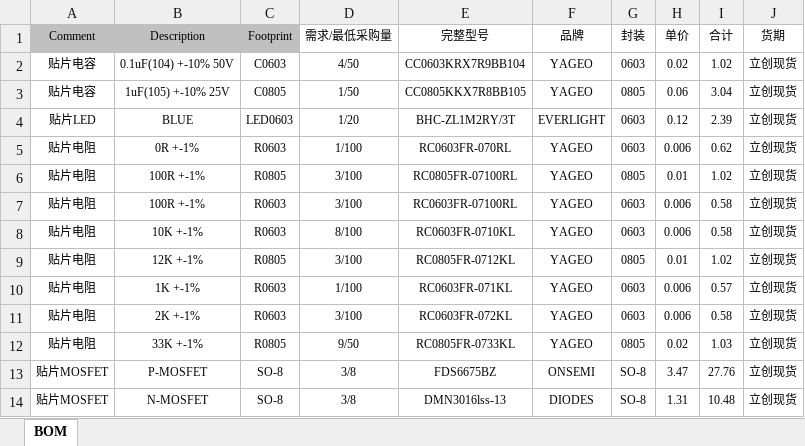
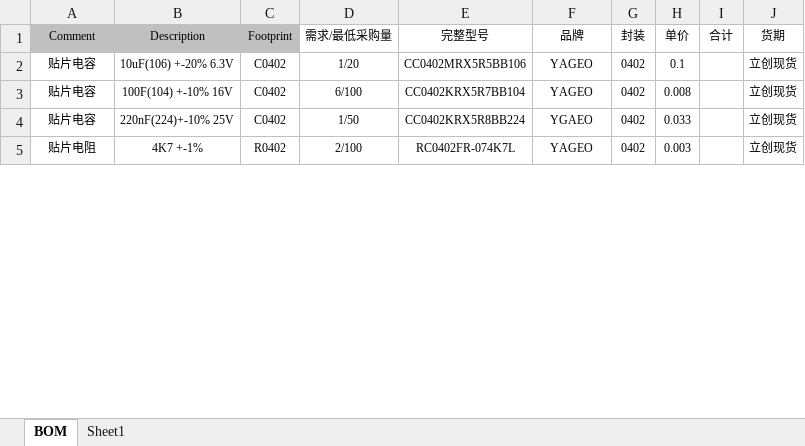
Before and after one commit to microdynamics-robot-board/sophum_imu_v1, an Excel workbook: BOM/BOM.xlsx, sheet BOM, drawn as a sheet; only a part is shown; values as stored, in another font and other column widths than the file's, no borders; removed rows and columns are numbered as before the commit, all else as after; the diff covers the shown part only; the diff names each change by its address in the sheet, - before the commit and + after, or states it on an @@ line.

Commit message:
Modify bom file

```diff
--- a/BOM/BOM.xlsx (sheet BOM)
+++ b/BOM/BOM.xlsx (sheet BOM)
+sheet tab: Sheet1
+row 2: 贴片电容 | 10uF(106) +-20% 6.3V | C0402 | 1/20 | CC0402MRX5R5BB106 | YAGEO | 0402 | 0.1 |  | 立创现货
-B3 (Description): 0.1uF(104) +-10% 50V
+B3 (Description): 100F(104) +-10% 16V
-C3 (Footprint): C0603
+C3 (Footprint): C0402
-D3 (需求/最低采购量): 4/50
+D3 (需求/最低采购量): 6/100
-E3 (完整型号): CC0603KRX7R9BB104
+E3 (完整型号): CC0402KRX5R7BB104
-G3 (封装): 0603
+G3 (封装): 0402
-H3 (单价): 0.02
+H3 (单价): 0.008
-I3 (合计): 1.02
+I3 (合计): (empty)
-B4 (Description): 1uF(105) +-10% 25V
+B4 (Description): 220nF(224)+-10% 25V
-C4 (Footprint): C0805
+C4 (Footprint): C0402
-E4 (完整型号): CC0805KKX7R8BB105
+E4 (完整型号): CC0402KRX5R8BB224
-F4 (品牌): YAGEO
+F4 (品牌): YGAEO
-G4 (封装): 0805
+G4 (封装): 0402
-H4 (单价): 0.06
+H4 (单价): 0.033
-I4 (合计): 3.04
+I4 (合计): (empty)
-row 4: 贴片LED | BLUE | LED0603 | 1/20 | BHC-ZL1M2RY/3T | EVERLIGHT | 0603 | 0.12 | 2.39 | 立创现货
-row 5: 贴片电阻 | 0R +-1% | R0603 | 1/100 | RC0603FR-070RL | YAGEO | 0603 | 0.006 | 0.62 | 立创现货
-row 6: 贴片电阻 | 100R +-1% | R0805 | 3/100 | RC0805FR-07100RL | YAGEO | 0805 | 0.01 | 1.02 | 立创现货
-row 7: 贴片电阻 | 100R +-1% | R0603 | 3/100 | RC0603FR-07100RL | YAGEO | 0603 | 0.006 | 0.58 | 立创现货
-row 8: 贴片电阻 | 10K +-1% | R0603 | 8/100 | RC0603FR-0710KL | YAGEO | 0603 | 0.006 | 0.58 | 立创现货
-row 9: 贴片电阻 | 12K +-1% | R0805 | 3/100 | RC0805FR-0712KL | YAGEO | 0805 | 0.01 | 1.02 | 立创现货
-row 10: 贴片电阻 | 1K +-1% | R0603 | 1/100 | RC0603FR-071KL | YAGEO | 0603 | 0.006 | 0.57 | 立创现货
-B5 (Description): 2K +-1%
+B5 (Description): 4K7 +-1%
-C5 (Footprint): R0603
+C5 (Footprint): R0402
-D5 (需求/最低采购量): 3/100
+D5 (需求/最低采购量): 2/100
-E5 (完整型号): RC0603FR-072KL
+E5 (完整型号): RC0402FR-074K7L
-G5 (封装): 0603
+G5 (封装): 0402
-H5 (单价): 0.006
+H5 (单价): 0.003
-I5 (合计): 0.58
+I5 (合计): (empty)
-row 12: 贴片电阻 | 33K +-1% | R0805 | 9/50 | RC0805FR-0733KL | YAGEO | 0805 | 0.02 | 1.03 | 立创现货
-row 13: 贴片MOSFET | P-MOSFET | SO-8 | 3/8 | FDS6675BZ | ONSEMI | SO-8 | 3.47 | 27.76 | 立创现货
-row 14: 贴片MOSFET | N-MOSFET | SO-8 | 3/8 | DMN3016lss-13 | DIODES | SO-8 | 1.31 | 10.48 | 立创现货
```
Also changed, not shown: 2 added rows, 1 removed row, 14 edited cells and cell formats elsewhere in this sheet.
